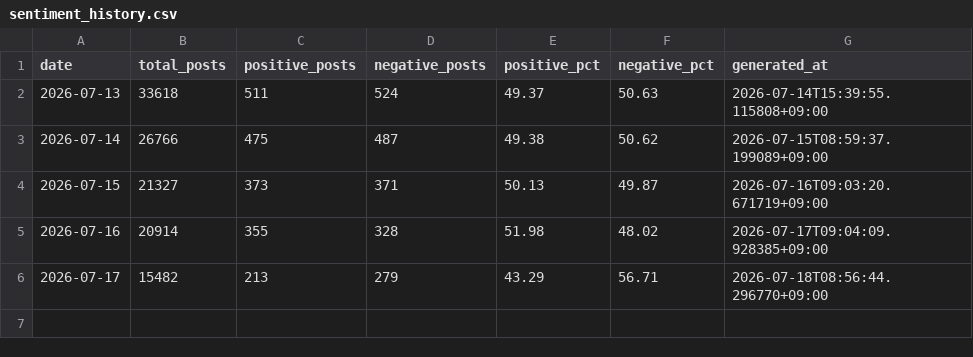
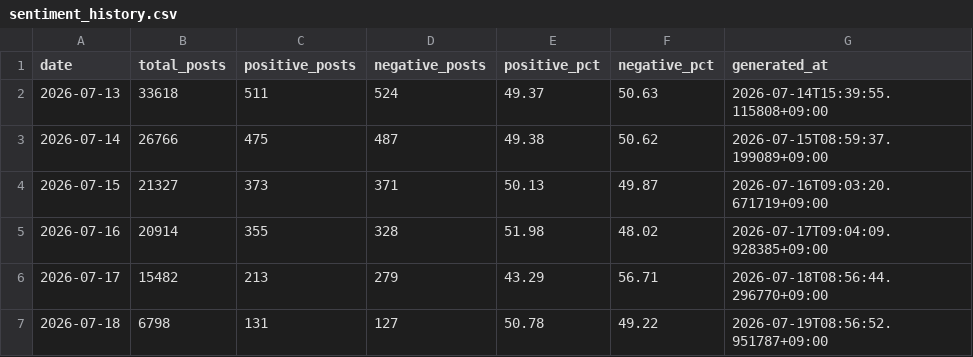
Before and after one commit to jeonwoobin-hue/macro-dashboard, a CSV file: sentiment_history.csv, drawn as a sheet; the diff names each change by its address in the sheet, - before the commit and + after, or states it on an @@ line.

```diff
--- a/sentiment_history.csv
+++ b/sentiment_history.csv
+row 7: 2026-07-18 | 6798 | 131 | 127 | 50.78 | 49.22 | 2026-07-19T08:56:52.951787+09:00
```
Also changed, not shown: 9 other files.
